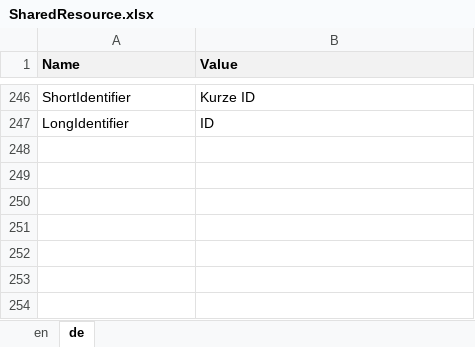
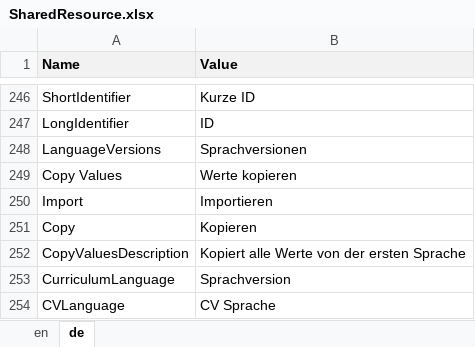
Before and after one commit to theodoracatos/vitae, an Excel workbook: Vitae/Library/Resources/SharedResource.xlsx, sheet de, drawn as a sheet; only a part is shown, gaps mark what is left out; values as stored, in another font and other column widths than the file's, no borders; the diff names each change by its address in the sheet, - before the commit and + after, or states it on an @@ line.

```diff
--- a/Vitae/Library/Resources/SharedResource.xlsx (sheet de)
+++ b/Vitae/Library/Resources/SharedResource.xlsx (sheet de)
+row 248: LanguageVersions | Sprachversionen
+row 249: Copy Values | Werte kopieren
+row 250: Import | Importieren
+row 251: Copy | Kopieren
+row 252: CopyValuesDescription | Kopiert alle Werte von der ersten Sprache
+row 253: CurriculumLanguage | Sprachversion
+row 254: CVLanguage | CV Sprache
```
Also changed, not shown: sheet en, 24 other files.
